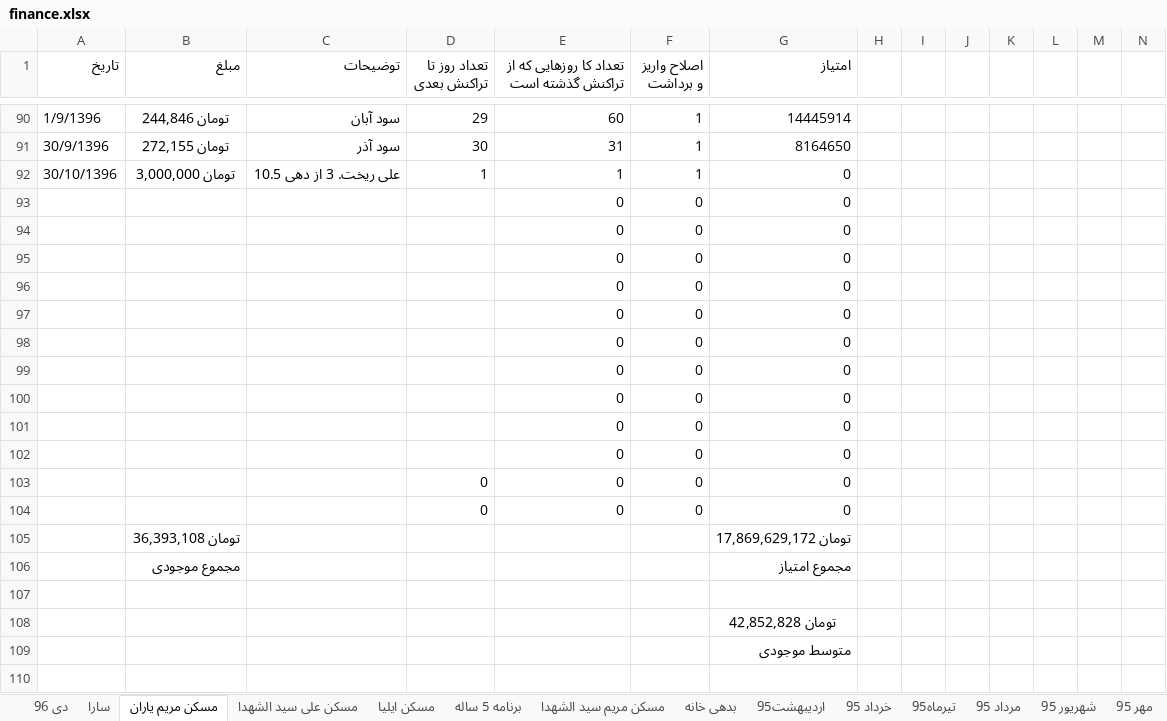
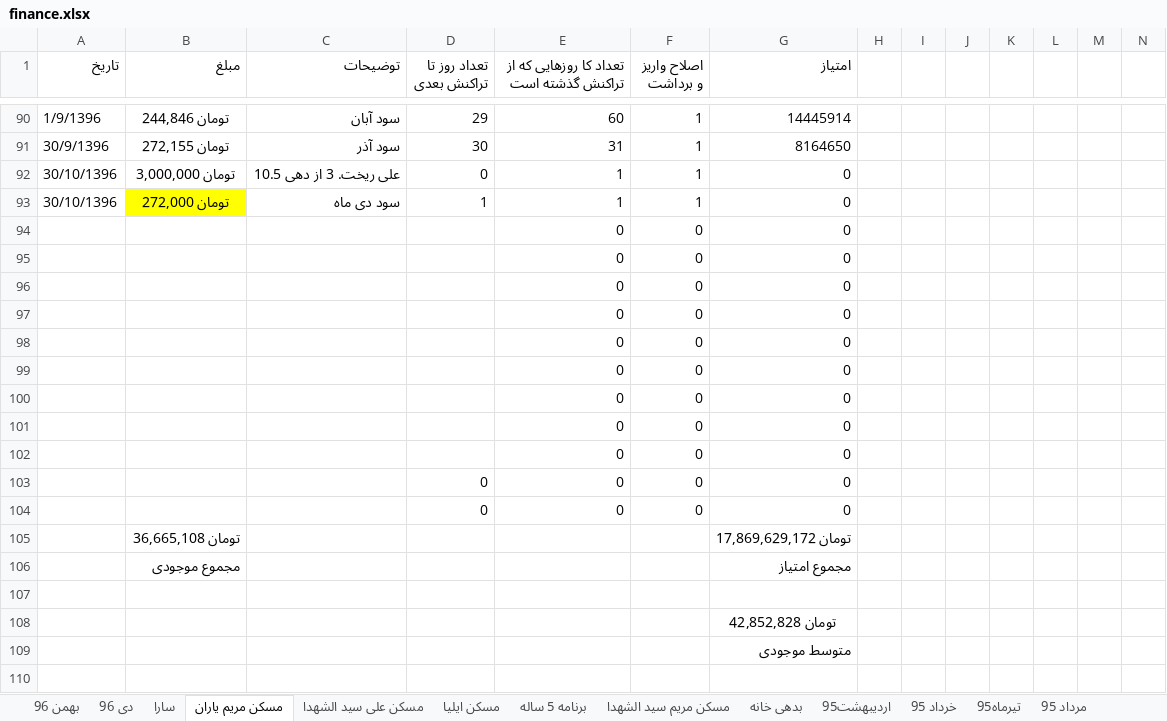
Before and after one commit to ali61n60/AudioDemo, an Excel workbook: AudioDemo/finance/finance.xlsx, sheet مسکن مریم یاران, drawn as a sheet; only a part is shown, gaps mark what is left out; values as stored, in another font and other column widths than the file's, no borders; removed rows and columns are numbered as before the commit, all else as after; rows hold the shown columns only; the diff names each change by its address in the sheet, - before the commit and + after, or states it on an @@ line.

```diff
--- a/AudioDemo/finance/finance.xlsx (sheet مسکن مریم یاران)
+++ b/AudioDemo/finance/finance.xlsx (sheet مسکن مریم یاران)
+sheet tab: بهمن 96
-D92 (تعداد روز تا تراکنش بعدی): 1
+D92 (تعداد روز تا تراکنش بعدی): 0
-row 93:  |  |  |  | 0 | 0 | 0
+row 93: 30/10/1396 | تومان 272,000 | سود دی ماه | 1 | 1 | 1 | 0
-B105 (مبلغ): تومان 36,393,108
+B105 (مبلغ): تومان 36,665,108
```
Also changed, not shown: sheet سارا, sheet دی 96, sheet برنامه 5 ساله, sheet آذر 96.
